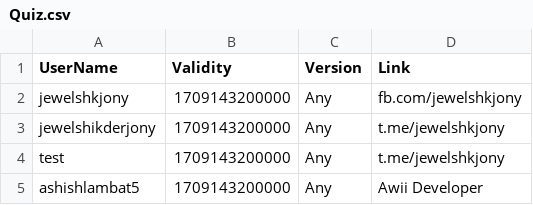
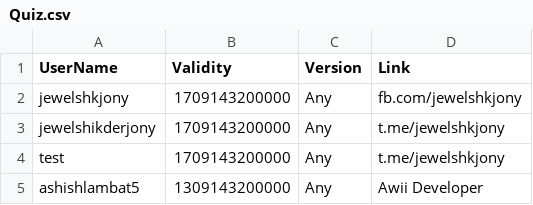
Before and after one commit to kalash1994/awiideveloper-Public, a CSV file: Quiz.csv, drawn as a sheet.

Commit message:
Update Quiz.csv

```diff
--- a/Quiz.csv
+++ b/Quiz.csv
@@ -4,2 +4,2 @@ jewelshikderjony,1709143200000,Any,t.me/jewelshkjony
 test,1709143200000,Any,t.me/jewelshkjony
-ashishlambat5,1709143200000,Any,Awii Developer
+ashishlambat5,1309143200000,Any,Awii Developer
```
